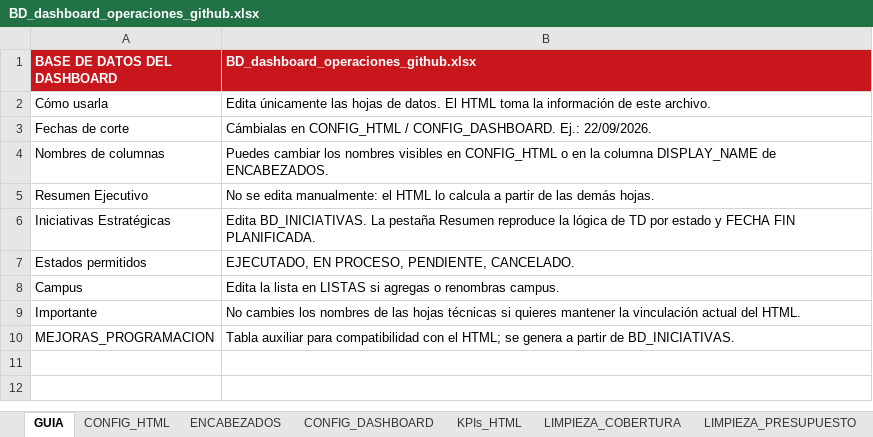
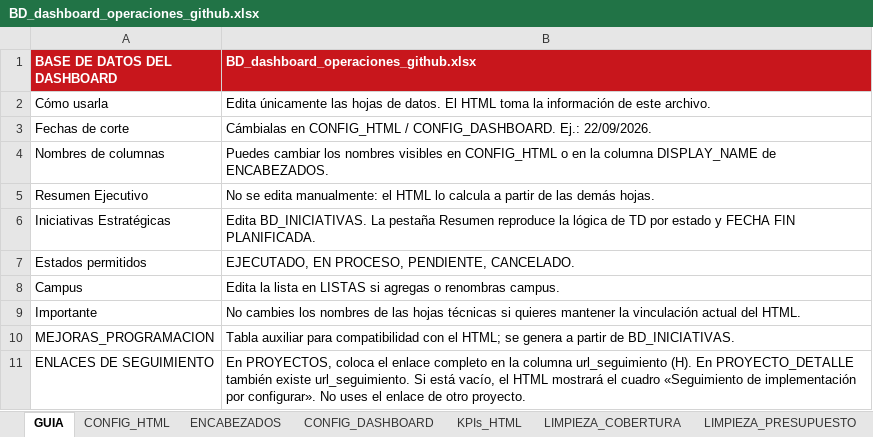
Before and after one commit to proyectosopsutp/PROYECTOS-, an Excel workbook: BD_dashboard_operaciones_github.xlsx, sheet GUIA, drawn as a sheet; values as stored, in another font and other column widths than the file's, no borders; the diff names each change by its address in the sheet, - before the commit and + after, or states it on an @@ line.

```diff
--- a/BD_dashboard_operaciones_github.xlsx (sheet GUIA)
+++ b/BD_dashboard_operaciones_github.xlsx (sheet GUIA)
+row 11: ENLACES DE SEGUIMIENTO | En PROYECTOS, coloca el enlace completo en la columna url_seguimiento (H). En PROYECTO_DETALLE también existe url_seguimiento. Si está vacío, el HTML mostrará el cuadro «Seguimiento de implementación por configurar». No uses el enlace de otro proyecto.
```
Also changed, not shown: sheet PROYECTO_DETALLE, sheet PROYECTOS, charts or pictures, 1 other file.
